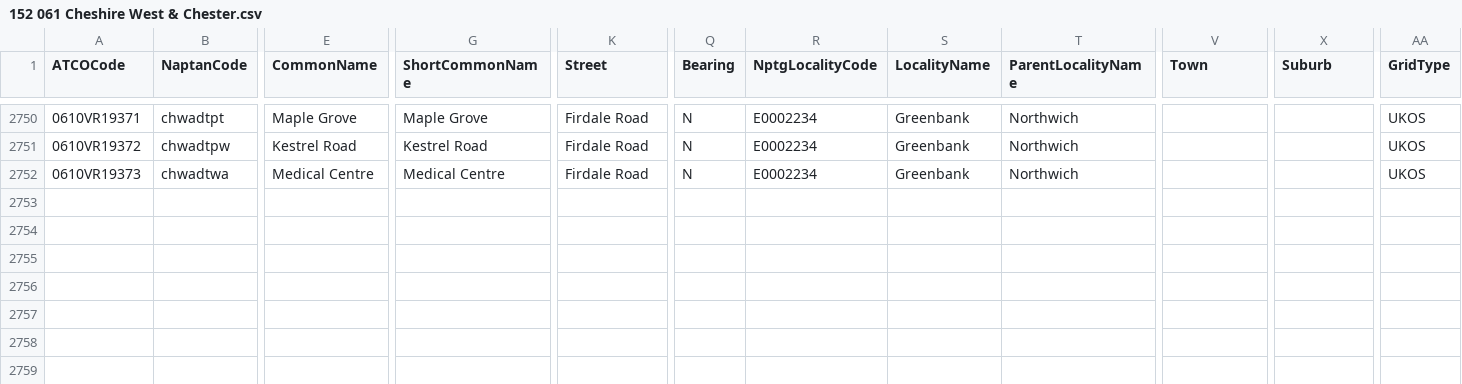
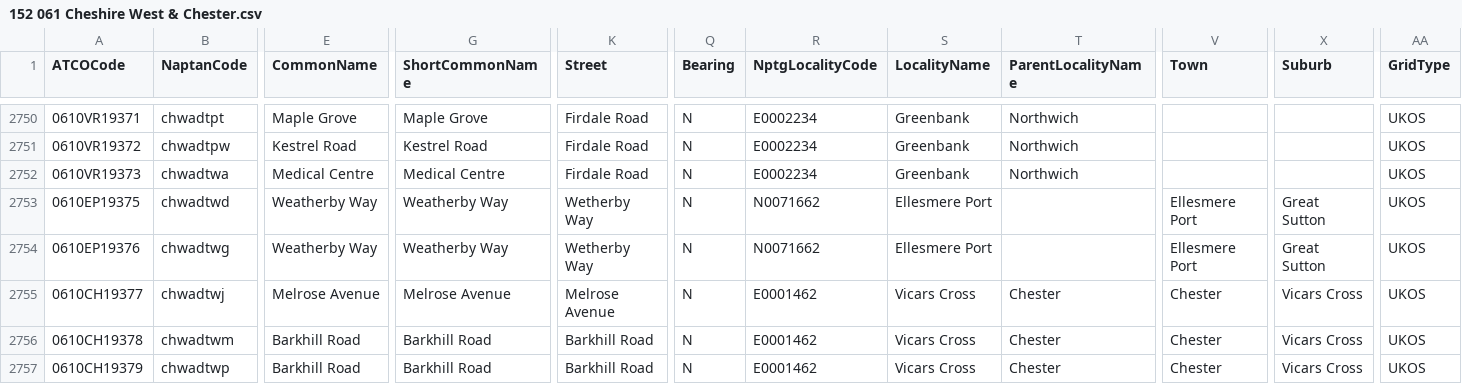
Before and after one commit to bustimes/scrapings, a CSV file: naptan/152 061 Cheshire West & Chester.csv, drawn as a sheet; only a part is shown, gaps mark what is left out; rows hold the shown columns only; the diff names each change by its address in the sheet, - before the commit and + after, or states it on an @@ line.

```diff
--- a/naptan/152 061 Cheshire West & Chester.csv
+++ b/naptan/152 061 Cheshire West & Chester.csv
+row 2753: 0610EP19375 | chwadtwd | Weatherby Way | Weatherby Way | Wetherby Way | N | N0071662 | Ellesmere Port |  | Ellesmere Port | Great Sutton | UKOS
+row 2754: 0610EP19376 | chwadtwg | Weatherby Way | Weatherby Way | Wetherby Way | N | N0071662 | Ellesmere Port |  | Ellesmere Port | Great Sutton | UKOS
+row 2755: 0610CH19377 | chwadtwj | Melrose Avenue | Melrose Avenue | Melrose Avenue | N | E0001462 | Vicars Cross | Chester | Chester | Vicars Cross | UKOS
+row 2756: 0610CH19378 | chwadtwm | Barkhill Road | Barkhill Road | Barkhill Road | N | E0001462 | Vicars Cross | Chester | Chester | Vicars Cross | UKOS
+row 2757: 0610CH19379 | chwadtwp | Barkhill Road | Barkhill Road | Barkhill Road | N | E0001462 | Vicars Cross | Chester | Chester | Vicars Cross | UKOS
```
Also changed, not shown: naptan/021 068 Halton.csv, naptan/048 552 Rhondda Cynon Taff.csv, 10 other files.
